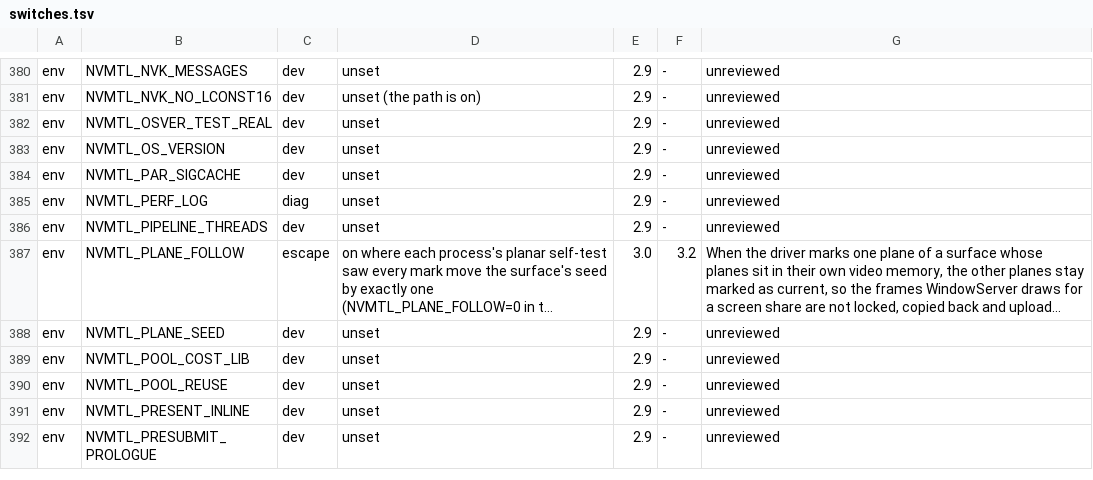
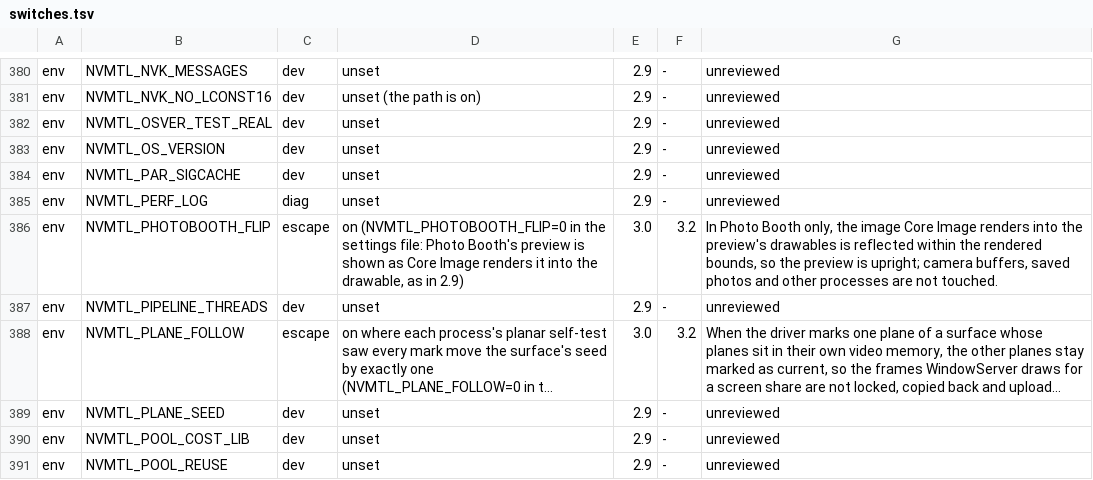
Before and after one commit to TheFormidable/nvidia-macos-driver, a TSV file: tools/switches.tsv, drawn as a sheet; only a part is shown, gaps mark what is left out; the shorter side is filled out with more unchanged rows; long unchanged cells end in …; the diff names each change by its address in the sheet, - before the commit and + after, or states it on an @@ line.

```diff
--- a/tools/switches.tsv
+++ b/tools/switches.tsv
+row 386: env | NVMTL_PHOTOBOOTH_FLIP | escape | on (NVMTL_PHOTOBOOTH_FLIP=0 in the settings file: Photo Booth's preview is shown as Core Image renders it into the drawable, as in 2.9) | 3.0 | 3.2 | In Photo Booth only, the image Core Image renders into the preview's drawables is reflected within the rendered bounds, so the preview is upright; camera buffers, saved photos and other processes are not touched.
```
Also changed, not shown: 6 other files.
